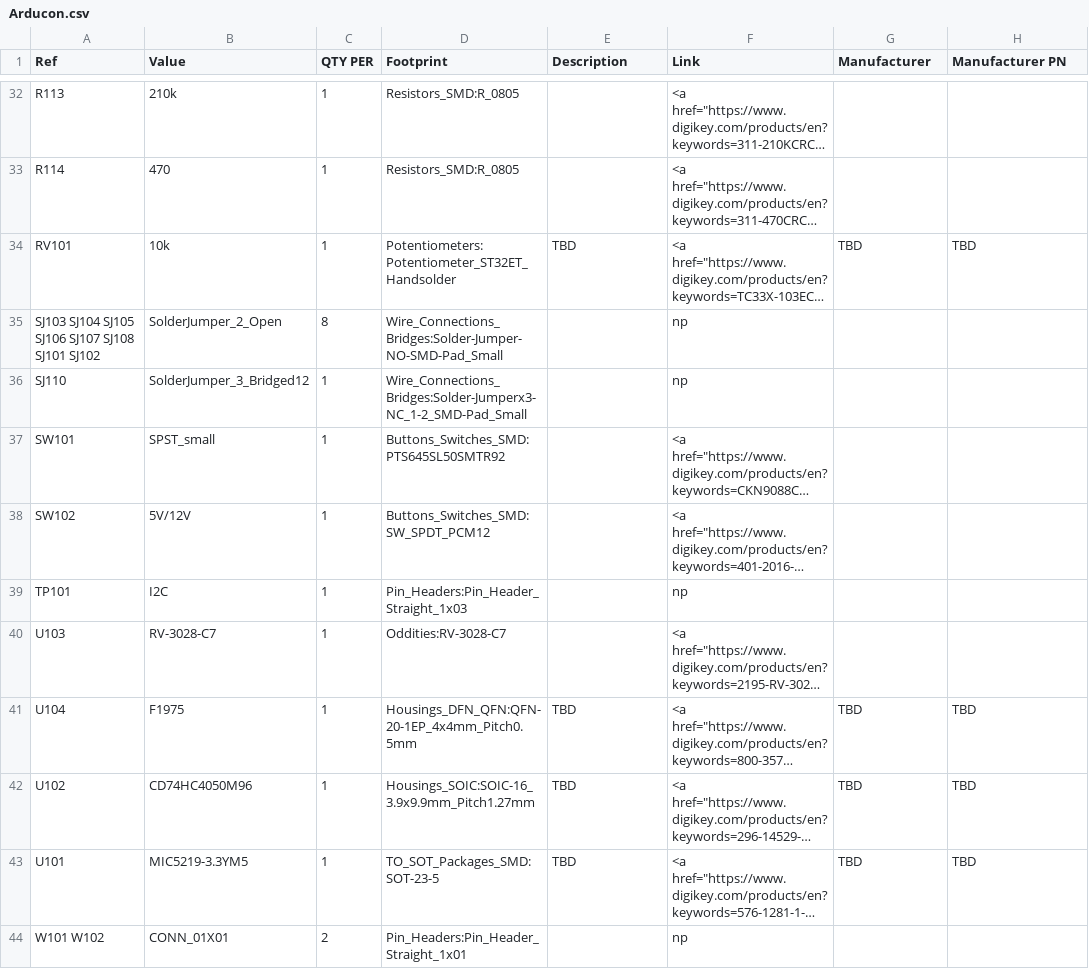
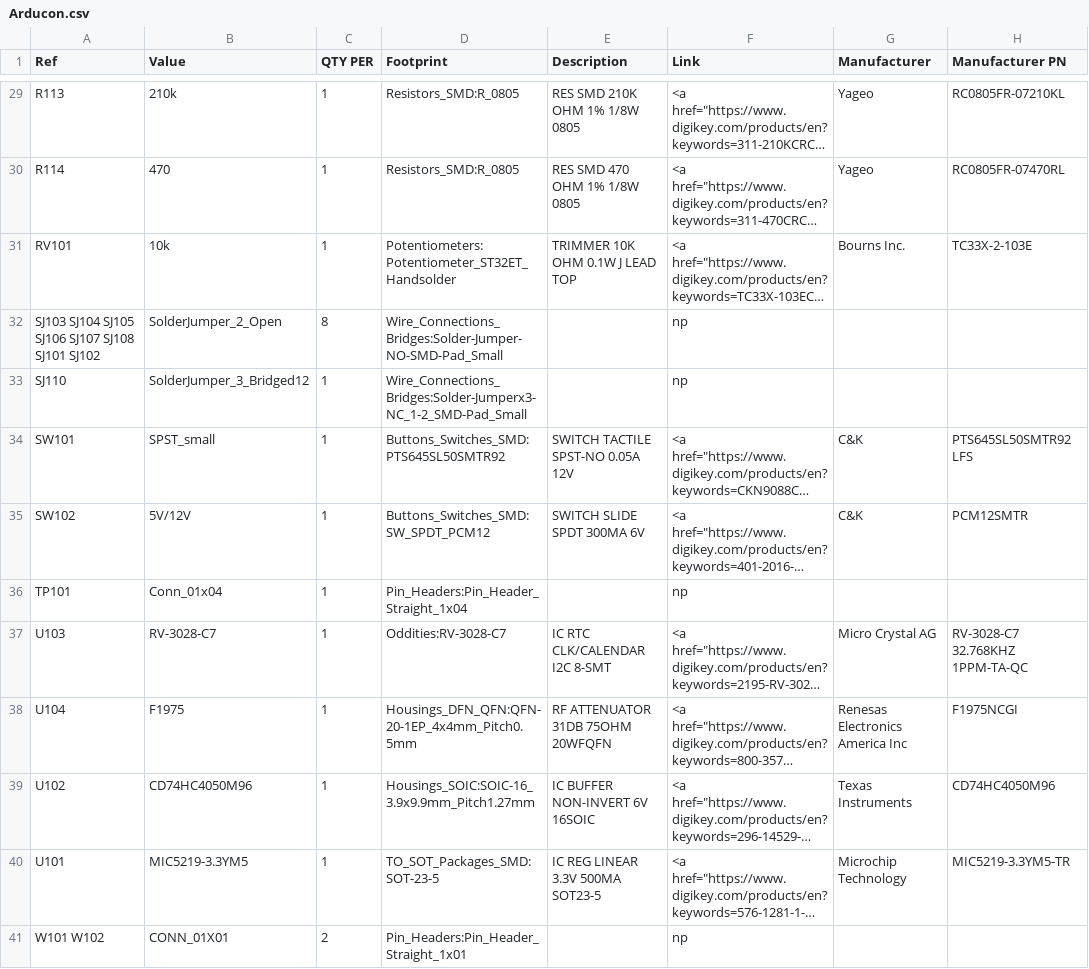
Before and after one commit to OpenARDF/Arducon, a CSV file: kicad/Arducon.csv, drawn as a sheet; only a part is shown, gaps mark what is left out; long unchanged cells end in …; addresses are those after the commit; the diff covers the shown part only; the diff names each change by its address in the sheet, - before the commit and + after, or states it on an @@ line.

```diff
--- a/kicad/Arducon.csv
+++ b/kicad/Arducon.csv
-E29 (Description): (empty)
+E29 (Description): RES SMD 210K OHM 1% 1/8W 0805
-G29:G30 (Manufacturer): (empty)
+G29:G30 (Manufacturer): Yageo
-H29 (Manufacturer PN): (empty)
+H29 (Manufacturer PN): RC0805FR-07210KL
-E30 (Description): (empty)
+E30 (Description): RES SMD 470 OHM 1% 1/8W 0805
-H30 (Manufacturer PN): (empty)
+H30 (Manufacturer PN): RC0805FR-07470RL
-E31 (Description): TBD
+E31 (Description): TRIMMER 10K OHM 0.1W J LEAD TOP
-G31 (Manufacturer): TBD
+G31 (Manufacturer): Bourns Inc.
-H31 (Manufacturer PN): TBD
+H31 (Manufacturer PN): TC33X-2-103E
-E34 (Description): (empty)
+E34 (Description): SWITCH TACTILE SPST-NO 0.05A 12V
-G34:G35 (Manufacturer): (empty)
+G34:G35 (Manufacturer): C&K
-H34 (Manufacturer PN): (empty)
+H34 (Manufacturer PN): PTS645SL50SMTR92 LFS
-E35 (Description): (empty)
+E35 (Description): SWITCH SLIDE SPDT 300MA 6V
-H35 (Manufacturer PN): (empty)
+H35 (Manufacturer PN): PCM12SMTR
-B36 (Value): I2C
+B36 (Value): Conn_01x04
-D36 (Footprint): Pin_Headers:Pin_Header_Straight_1x03
+D36 (Footprint): Pin_Headers:Pin_Header_Straight_1x04
-E37 (Description): (empty)
+E37 (Description): IC RTC CLK/CALENDAR I2C 8-SMT
-G37 (Manufacturer): (empty)
+G37 (Manufacturer): Micro Crystal AG
-H37 (Manufacturer PN): (empty)
+H37 (Manufacturer PN): RV-3028-C7 32.768KHZ 1PPM-TA-QC
-E38 (Description): TBD
+E38 (Description): RF ATTENUATOR 31DB 75OHM 20WFQFN
-G38 (Manufacturer): TBD
+G38 (Manufacturer): Renesas Electronics America Inc
-H38 (Manufacturer PN): TBD
+H38 (Manufacturer PN): F1975NCGI
-E39 (Description): TBD
+E39 (Description): IC BUFFER NON-INVERT 6V 16SOIC
-G39 (Manufacturer): TBD
+G39 (Manufacturer): Texas Instruments
-H39 (Manufacturer PN): TBD
+H39 (Manufacturer PN): CD74HC4050M96
-E40 (Description): TBD
+E40 (Description): IC REG LINEAR 3.3V 500MA SOT23-5
-G40 (Manufacturer): TBD
+G40 (Manufacturer): Microchip Technology
-H40 (Manufacturer PN): TBD
+H40 (Manufacturer PN): MIC5219-3.3YM5-TR
```
Also changed, not shown: 2 added rows, 5 removed rows and 59 edited cells elsewhere in this file, 20 other files.
